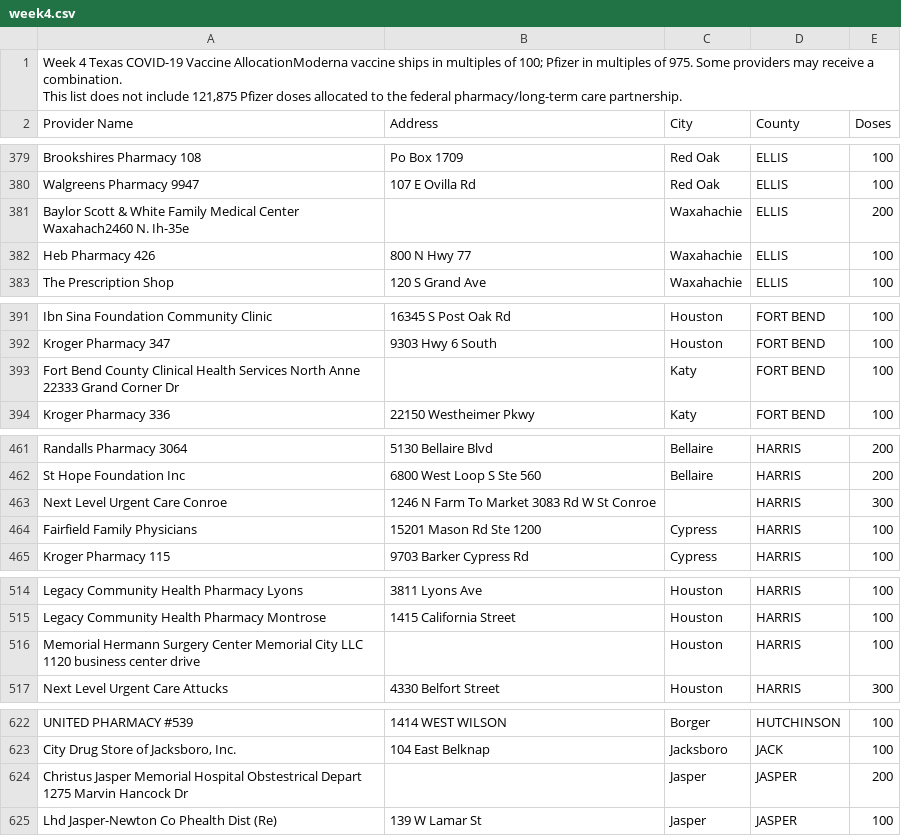
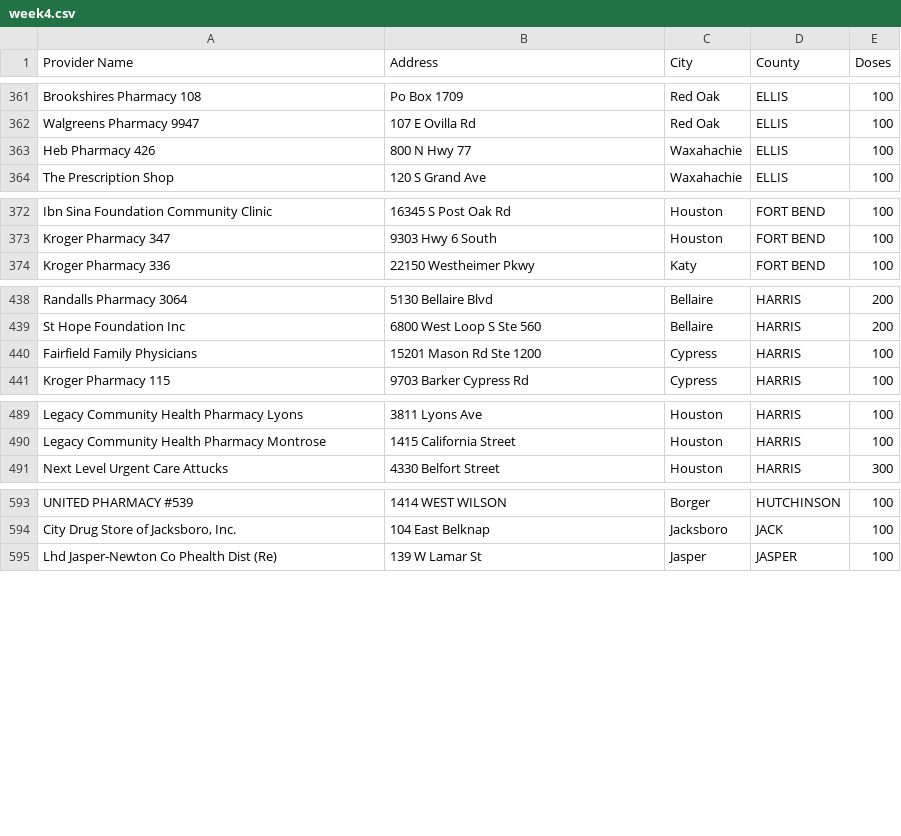
Before and after one commit to NicoJacGo/vaccine-tracker, a CSV file: data_temp/week4.csv, drawn as a sheet; only a part is shown, gaps mark what is left out; the diff covers the shown part only.

```diff
--- a/data_temp/week4.csv
+++ b/data_temp/week4.csv
@@ -1,3 +1 @@
-"Week 4 Texas COVID-19 Vaccine AllocationModerna vaccine ships in multiples of 100; Pfizer in multiples of 975. Some providers may receive a combination.
-This list does not include 121,875 Pfizer doses allocated to the federal pharmacy/long-term care partnership.",,,,
 Provider Name,Address,City,County,Doses
@@ -381,3 +362,2 @@ Brookshires Pharmacy 108,Po Box 1709,Red Oak,ELLIS,100
 Walgreens Pharmacy 9947,107 E Ovilla Rd,Red Oak,ELLIS,100
-Baylor Scott & White Family Medical Center Waxahach2460 N. Ih-35e,,Waxahachie,ELLIS,200
 Heb Pharmacy 426,800 N Hwy 77,Waxahachie,ELLIS,100
@@ -393,3 +373,2 @@ Ibn Sina Foundation Community Clinic,16345 S Post Oak Rd,Houston,FORT BEND,100
 Kroger Pharmacy 347,9303 Hwy 6 South,Houston,FORT BEND,100
-Fort Bend County Clinical Health Services North Anne 22333 Grand Corner Dr,,Katy,FORT BEND,100
 Kroger Pharmacy 336,22150 Westheimer Pkwy,Katy,FORT BEND,100
@@ -463,3 +439,2 @@ Randalls Pharmacy 3064,5130 Bellaire Blvd,Bellaire,HARRIS,200
 St Hope Foundation Inc,6800 West Loop S Ste 560,Bellaire,HARRIS,200
-Next Level Urgent Care Conroe,1246 N Farm To Market 3083 Rd W St Conroe,,HARRIS,300
 Fairfield Family Physicians,15201 Mason Rd Ste 1200,Cypress,HARRIS,100
@@ -516,3 +490,2 @@ Legacy Community Health Pharmacy Lyons,3811 Lyons Ave,Houston,HARRIS,100
 Legacy Community Health Pharmacy Montrose,1415 California Street,Houston,HARRIS,100
-Memorial Hermann Surgery Center Memorial City LLC 1120 business center drive,,Houston,HARRIS,100
 Next Level Urgent Care Attucks,4330 Belfort Street,Houston,HARRIS,300
@@ -624,3 +594,2 @@ UNITED PHARMACY #539,1414 WEST WILSON,Borger,HUTCHINSON,100
 "City Drug Store of Jacksboro, Inc.",104 East Belknap,Jacksboro,JACK,100
-Christus Jasper Memorial Hospital Obstestrical Depart 1275 Marvin Hancock Dr,,Jasper,JASPER,200
 Lhd Jasper-Newton Co Phealth Dist (Re),139 W Lamar St,Jasper,JASPER,100
```
Also changed, not shown: 39 removed rows elsewhere in this file, 4 other files.
